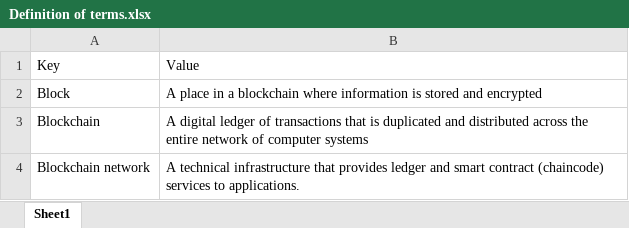
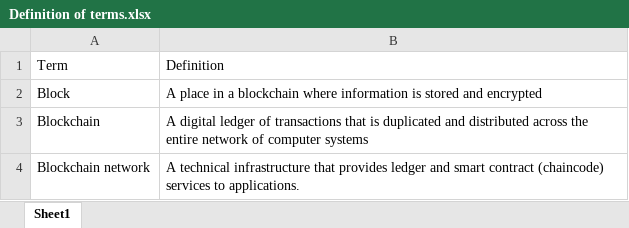
Before and after one commit to jengfad/capstone, an Excel workbook: jeng/Capstone 2 Docs/Chapters/Definition of terms.xlsx, sheet Sheet1, drawn as a sheet; only a part is shown; values as stored, in another font and other column widths than the file's, no borders; removed rows and columns are numbered as before the commit, all else as after; the diff names each change by its address in the sheet, - before the commit and + after, or states it on an @@ line.

```diff
--- a/jeng/Capstone 2 Docs/Chapters/Definition of terms.xlsx (sheet Sheet1)
+++ b/jeng/Capstone 2 Docs/Chapters/Definition of terms.xlsx (sheet Sheet1)
-row 1: Key | Value
+row 1: Term | Definition
```
Also changed, not shown: 7 other files.
